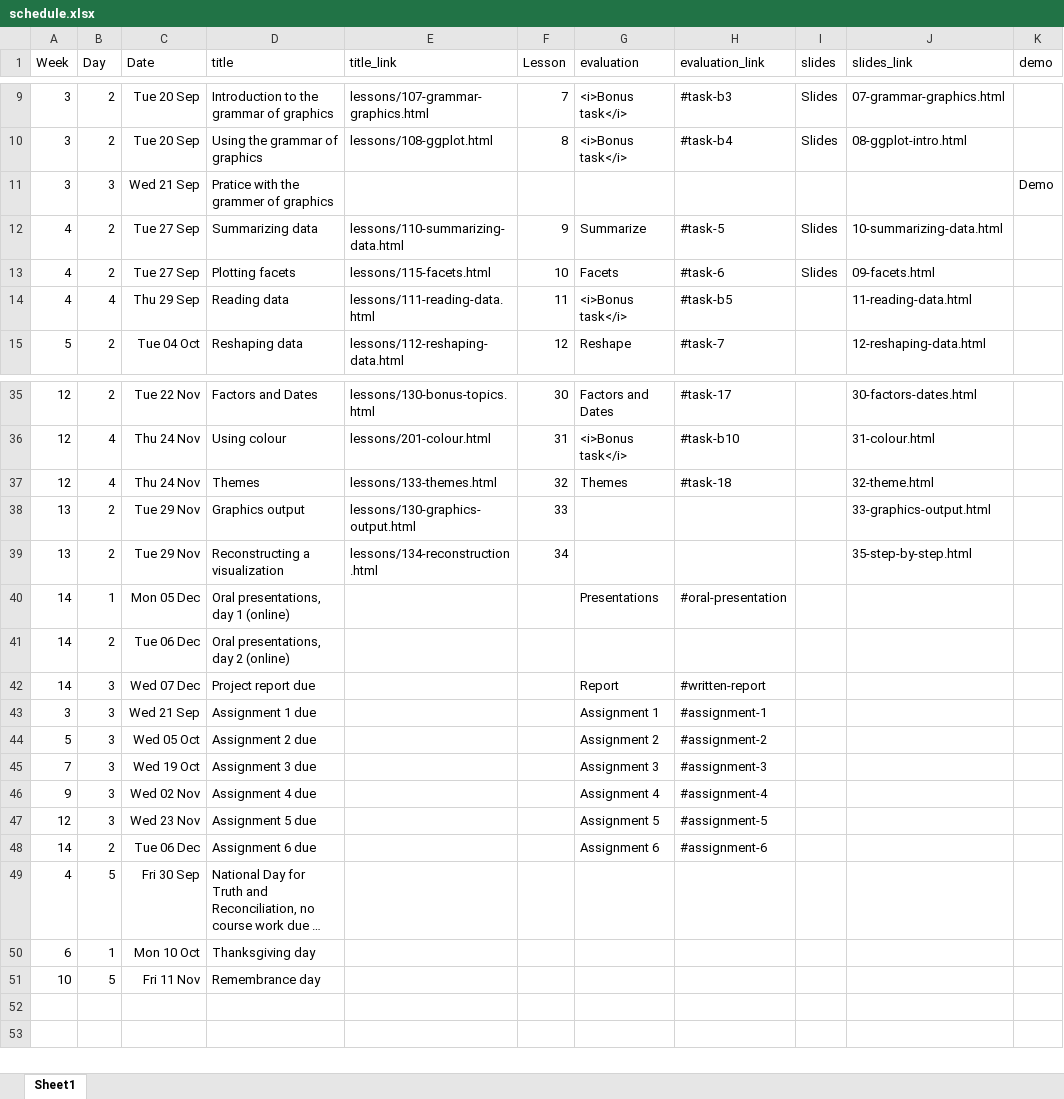
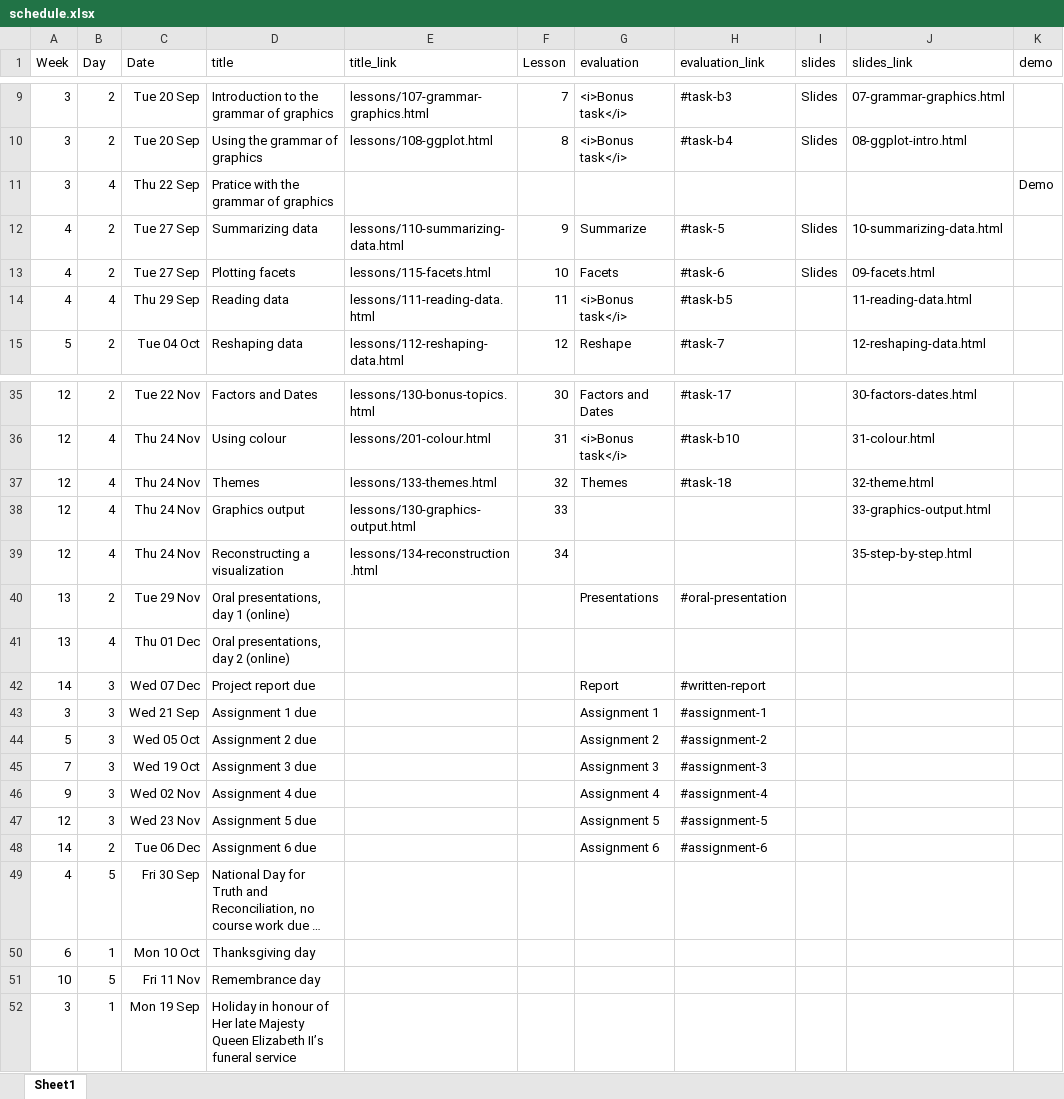
Before and after one commit to AndrewIrwin/data-viz-course, an Excel workbook: data-viz/schedule.xlsx, sheet Sheet1, drawn as a sheet; only a part is shown, gaps mark what is left out; long unchanged cells end in …; values as stored, in another font and other column widths than the file's, no borders; removed rows and columns are numbered as before the commit, all else as after; rows hold the shown columns only; the diff names each change by its address in the sheet, - before the commit and + after, or states it on an @@ line.

Commit message:
update ggplot slides

```diff
--- a/data-viz/schedule.xlsx (sheet Sheet1)
+++ b/data-viz/schedule.xlsx (sheet Sheet1)
-B11 (Day): 3
+B11 (Day): 4
-C11 (Date): Wed 21 Sep
+C11 (Date): Thu 22 Sep
-D11 (title): Pratice with the grammer of graphics
+D11 (title): Pratice with the grammar of graphics
-A38:A39 (Week): 13
+A38:A39 (Week): 12
-B38:B39 (Day): 2
+B38:B39 (Day): 4
-C38:C39 (Date): Tue 29 Nov
+C38:C39 (Date): Thu 24 Nov
-A40 (Week): 14
+A40 (Week): 13
-B40 (Day): 1
+B40 (Day): 2
-C40 (Date): Mon 05 Dec
+C40 (Date): Tue 29 Nov
-row 41: 14 | 2 | Tue 06 Dec | Oral presentations, day 2 (online)
+row 41: 13 | 4 | Thu 01 Dec | Oral presentations, day 2 (online)
+row 52: 3 | 1 | Mon 19 Sep | Holiday in honour of Her late Majesty Queen Elizabeth II’s funeral service
```
Also changed, not shown: 5 other files.
